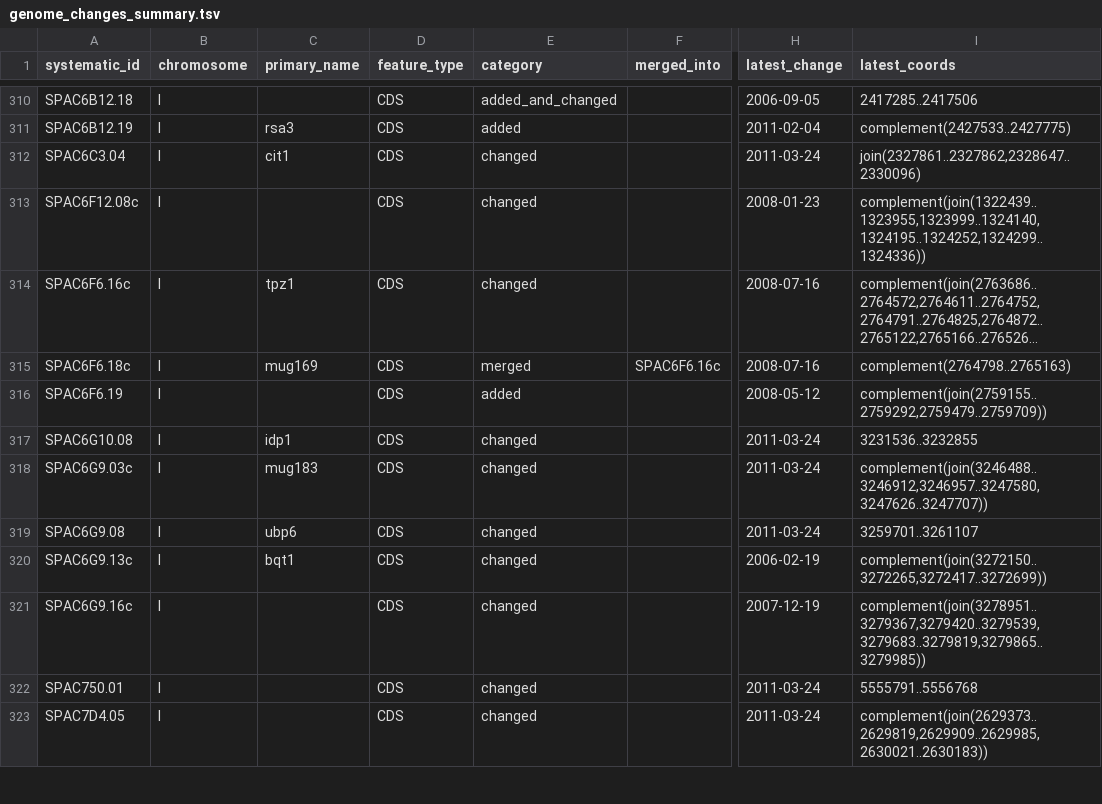
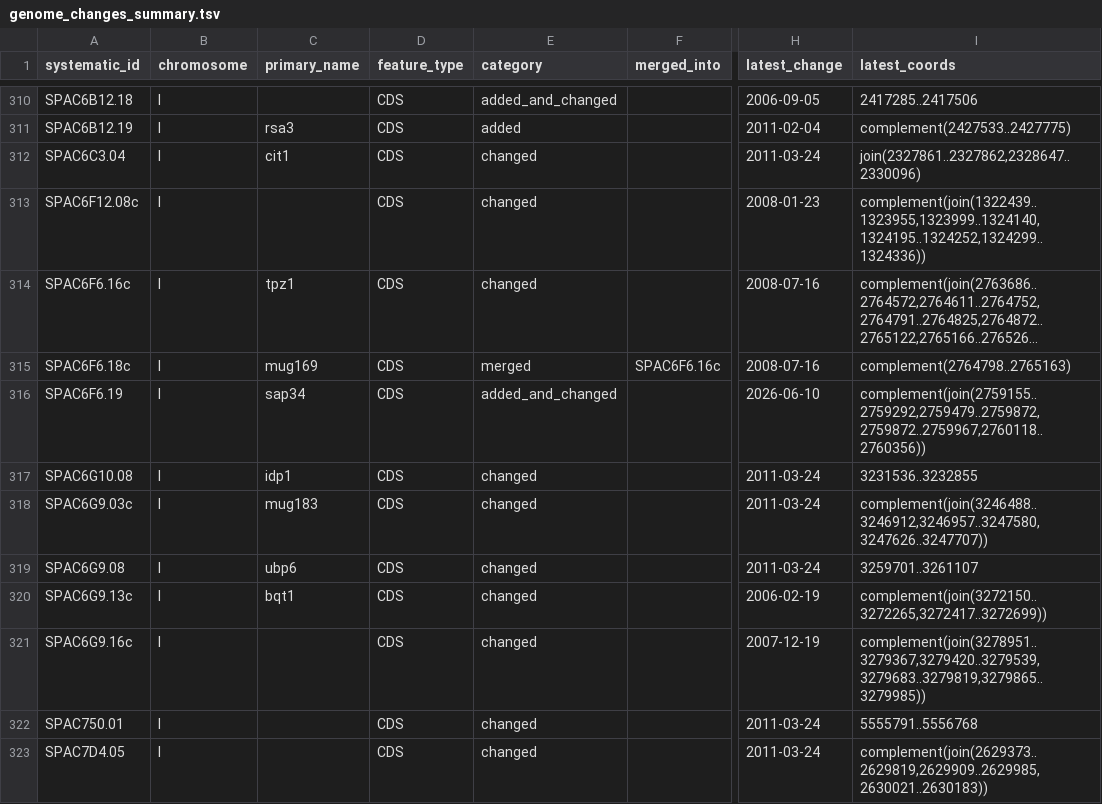
Before and after one commit to pombase/genome_changelog, a TSV file: results/genome_changes_summary.tsv, drawn as a sheet; only a part is shown, gaps mark what is left out; long unchanged cells end in …; the diff names each change by its address in the sheet, - before the commit and + after, or states it on an @@ line.

```diff
--- a/results/genome_changes_summary.tsv
+++ b/results/genome_changes_summary.tsv
-C316 (primary_name): (empty)
+C316 (primary_name): sap34
-E316 (category): added
+E316 (category): added_and_changed
-H316 (latest_change): 2008-05-12
+H316 (latest_change): 2026-06-10
-I316 (latest_coords): complement(join(2759155..2759292,2759479..2759709))
+I316 (latest_coords): complement(join(2759155..2759292,2759479..2759872,2759872..2759967,2760118..2760356))
```
Also changed, not shown: results/genome_changes_summary_comments.tsv, results/only_modified_coordinates_comments_no_type_change.tsv, 9 other files.
